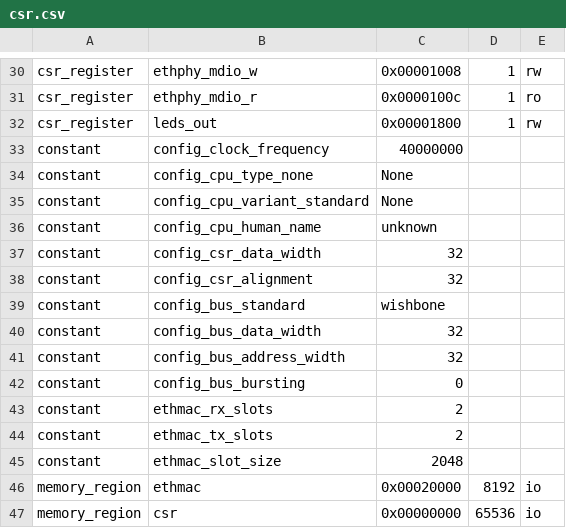
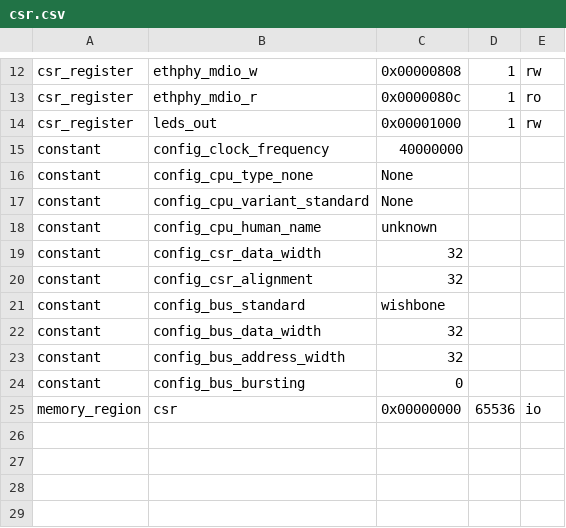
Before and after one commit to PietPtr/NAF, a CSV file: soc/scripts/csr.csv, drawn as a sheet; only a part is shown, gaps mark what is left out; removed rows and columns are numbered as before the commit, all else as after; the diff covers the shown part only; the diff names each change by its address in the sheet, - before the commit and + after, or states it on an @@ line.

```diff
--- a/soc/scripts/csr.csv
+++ b/soc/scripts/csr.csv
-C12: 0x00001008
+C12: 0x00000808
-C13: 0x0000100c
+C13: 0x0000080c
-C14: 0x00001800
+C14: 0x00001000
-row 43: constant | ethmac_rx_slots | 2
-row 44: constant | ethmac_tx_slots | 2
-row 45: constant | ethmac_slot_size | 2048
-row 46: memory_region | ethmac | 0x00020000 | 8192 | io
```
Also changed, not shown: 18 removed rows and 5 edited cells elsewhere in this file, 2 other files.
